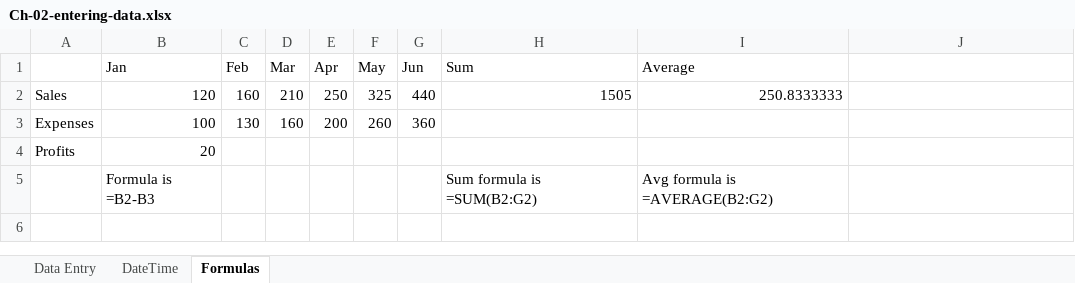
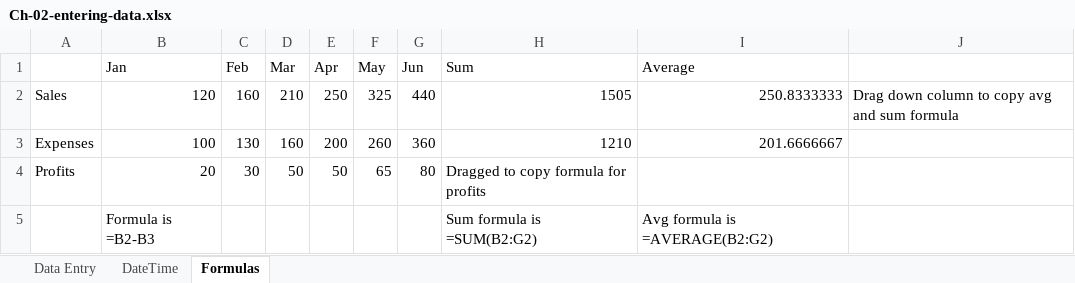
Before and after one commit to satyaprakashrath/ExcelTraining, an Excel workbook: ExcelEssesntialTraining-Office365/Ch-02-entering-data.xlsx, sheet Formulas, drawn as a sheet; values as stored, in another font and other column widths than the file's, no borders; the diff names each change by its address in the sheet, - before the commit and + after, or states it on an @@ line.

Commit message:
drag to copy formula column or row wise

```diff
--- a/ExcelEssesntialTraining-Office365/Ch-02-entering-data.xlsx (sheet Formulas)
+++ b/ExcelEssesntialTraining-Office365/Ch-02-entering-data.xlsx (sheet Formulas)
-J2: (empty)
+J2: Drag down column to copy avg and sum formula
-H3 (Sum): (empty)
+H3 (Sum): 1210
-I3 (Average): (empty)
+I3 (Average): 201.6666667
-C4 (Feb): (empty)
+C4 (Feb): 30
-D4 (Mar): (empty)
+D4 (Mar): 50
-E4 (Apr): (empty)
+E4 (Apr): 50
-F4 (May): (empty)
+F4 (May): 65
-G4 (Jun): (empty)
+G4 (Jun): 80
-H4 (Sum): (empty)
+H4 (Sum): Dragged to copy formula for profits
```
